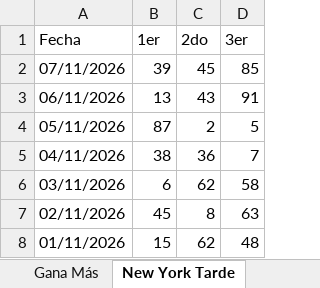
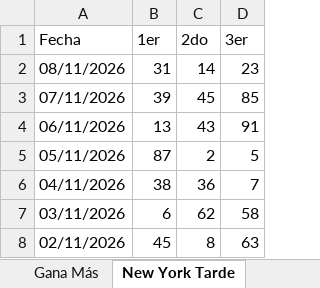
Before and after one commit to 327777/lotopro-rd, an Excel workbook: Loteria ag/Recientes.xlsx, sheet New York Tarde, drawn as a sheet; only a part is shown; the shorter side is filled out with more unchanged rows; values as stored, in another font and other column widths than the file's, no borders; the diff names each change by its address in the sheet, - before the commit and + after, or states it on an @@ line.

```diff
--- a/Loteria ag/Recientes.xlsx (sheet New York Tarde)
+++ b/Loteria ag/Recientes.xlsx (sheet New York Tarde)
+row 2: 08/11/2026 | 31 | 14 | 23
```
Also changed, not shown: 4 other files.
